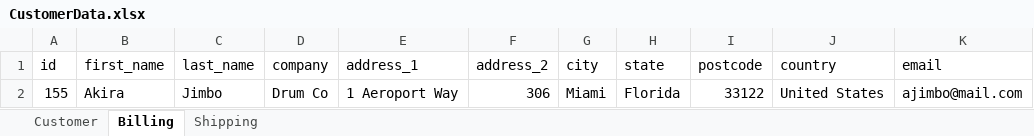
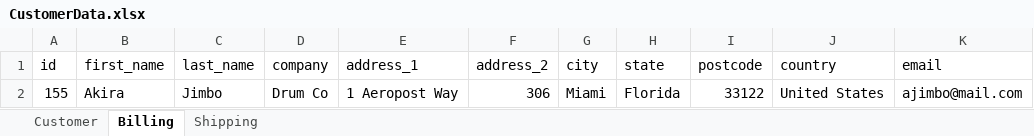
Before and after one commit to manuelrodriguezGL/apiTesting_challenge, an Excel workbook: dataFiles/CustomerData.xlsx, sheet Billing, drawn as a sheet; only a part is shown; values as stored, in another font and other column widths than the file's, no borders; the diff names each change by its address in the sheet, - before the commit and + after, or states it on an @@ line.

Commit message:
Refactor test endpoint for customer put over billing address

```diff
--- a/dataFiles/CustomerData.xlsx (sheet Billing)
+++ b/dataFiles/CustomerData.xlsx (sheet Billing)
-E2 (address_1): 1 Aeroport Way
+E2 (address_1): 1 Aeropost Way
```
Also changed, not shown: 4 other files.
